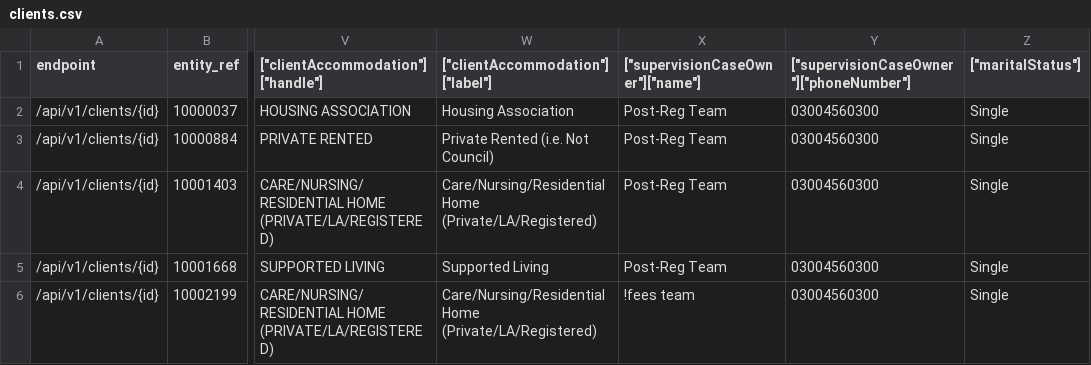
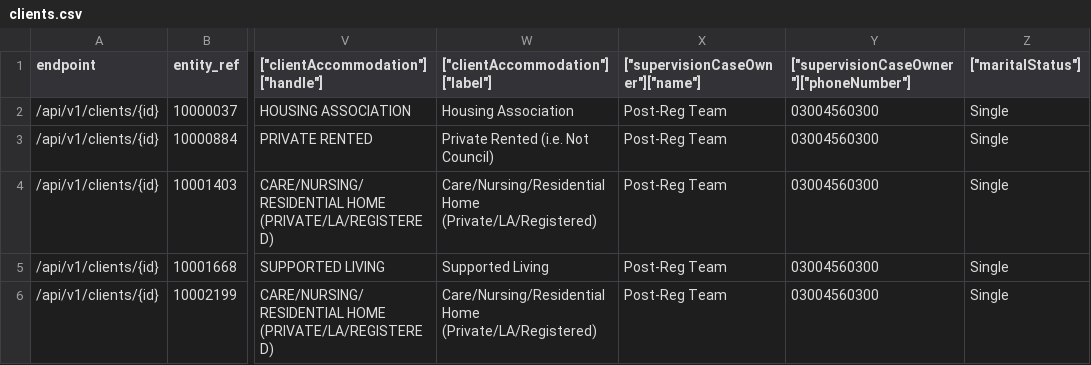
Before and after one commit to ministryofjustice/opg-data-casrec-migration, a CSV file: migration_steps/validation/api_test_data_s3_upload/app/validation/csvs/clients.csv, drawn as a sheet; only a part is shown, gaps mark what is left out; the diff names each change by its address in the sheet, - before the commit and + after, or states it on an @@ line.

```diff
--- a/migration_steps/validation/api_test_data_s3_upload/app/validation/csvs/clients.csv
+++ b/migration_steps/validation/api_test_data_s3_upload/app/validation/csvs/clients.csv
-X6 (["supervisionCaseOwner"]["name"]): !fees team
+X6 (["supervisionCaseOwner"]["name"]): Post-Reg Team
```
Also changed, not shown: migration_steps/validation/api_test_data_s3_upload/app/validation/csvs/reports.csv, 3 other files.
